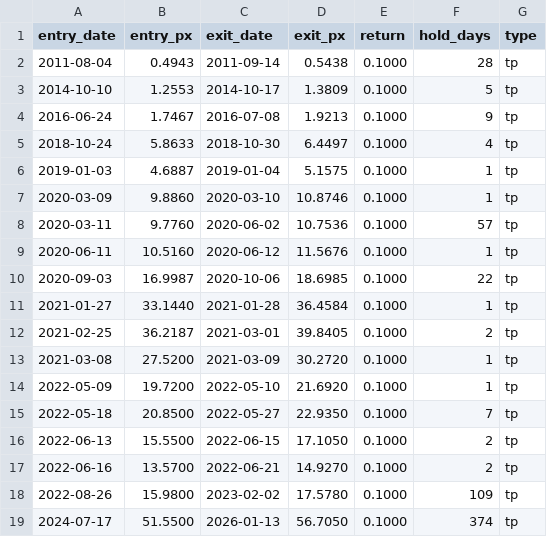
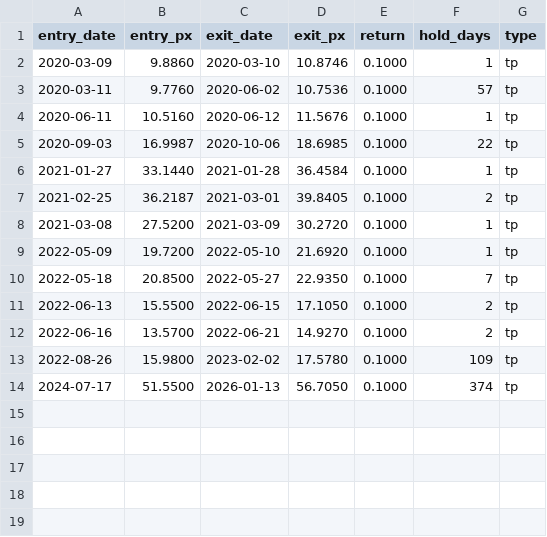
Before and after one commit to Seogisu/taskPlan, a CSV file: trades.csv, drawn as a sheet; the diff names each change by its address in the sheet, - before the commit and + after, or states it on an @@ line.

```diff
--- a/trades.csv
+++ b/trades.csv
-row 2: 2011-08-04 | 0.4943 | 2011-09-14 | 0.5438 | 0.1000 | 28 | tp
-row 3: 2014-10-10 | 1.2553 | 2014-10-17 | 1.3809 | 0.1000 | 5 | tp
-row 4: 2016-06-24 | 1.7467 | 2016-07-08 | 1.9213 | 0.1000 | 9 | tp
-row 5: 2018-10-24 | 5.8633 | 2018-10-30 | 6.4497 | 0.1000 | 4 | tp
-row 6: 2019-01-03 | 4.6887 | 2019-01-04 | 5.1575 | 0.1000 | 1 | tp
```
Also changed, not shown: 2 other files.
